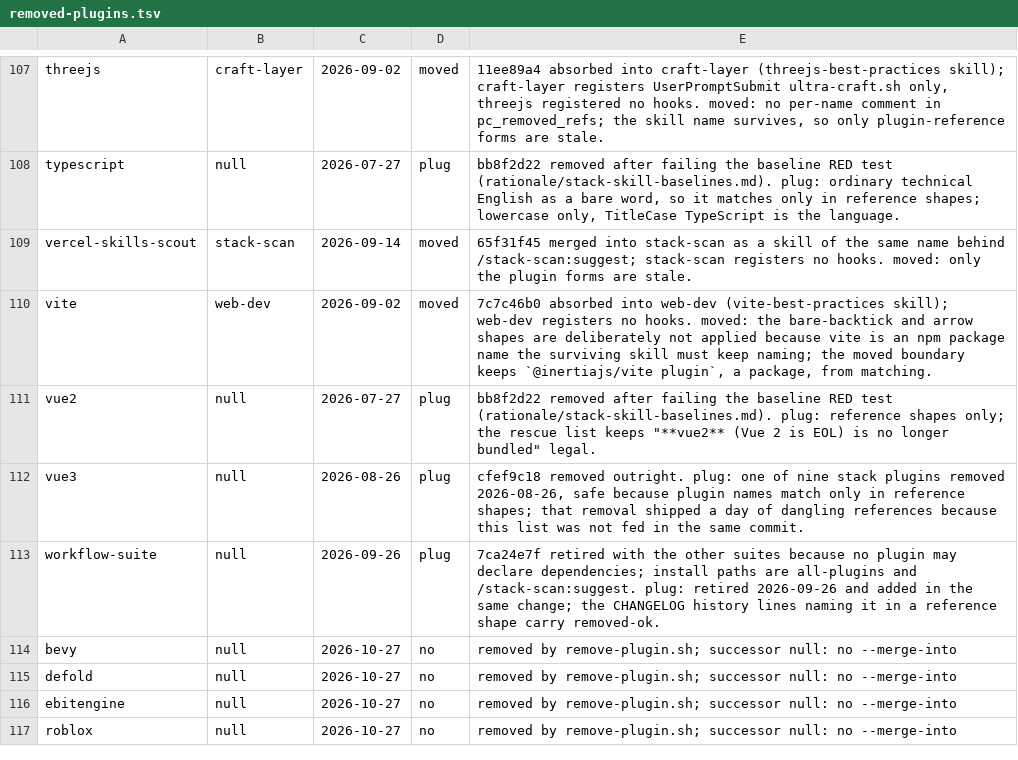
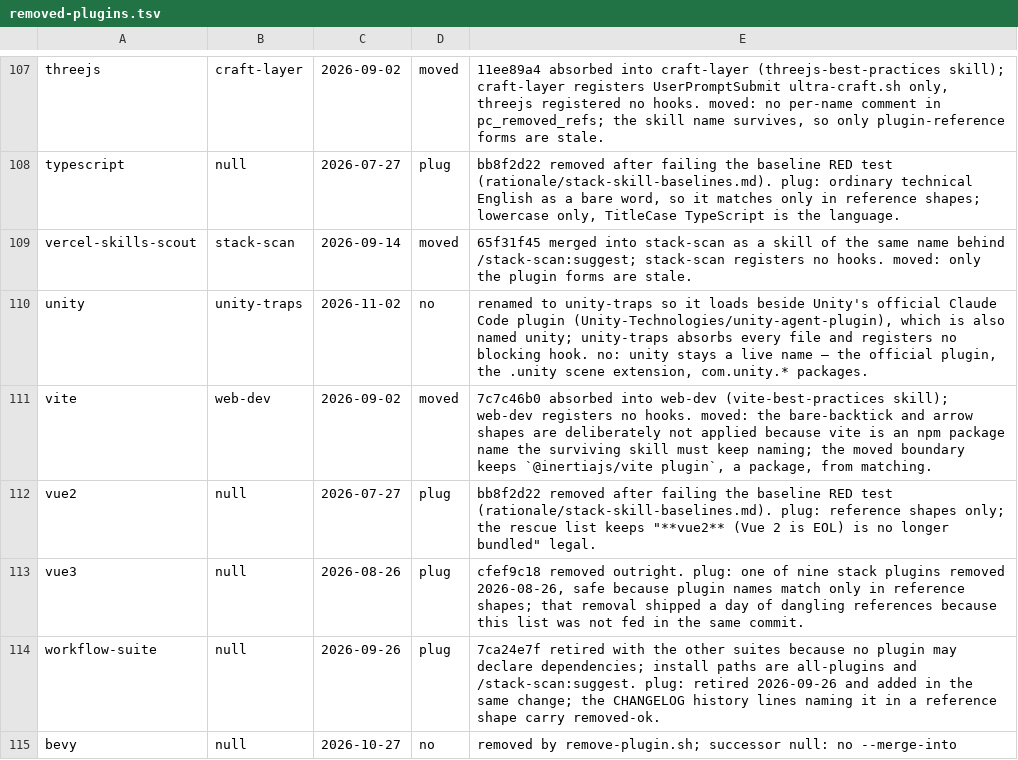
Before and after one commit to galaykos/cc-marketplace, a TSV file: scripts/removed-plugins.tsv, drawn as a sheet; only a part is shown, gaps mark what is left out; the shorter side is filled out with more unchanged rows.

Commit message:
unity → unity-traps 0.3.0: load beside Unity's official plugin
Unity's plugin is also named `unity`; renames maps the old name, removed-plugins.tsv records it.
README recommends the official plugin alongside: traps + .meta checker here, breadth + Unity CLI there.
stack-scan, skill-router, all-plugins, gamedev, pixel-art name the new plugin. Marketplace 0.127.0.

```diff
--- a/scripts/removed-plugins.tsv
+++ b/scripts/removed-plugins.tsv
@@ -109,2 +109,3 @@ typescript	null	2026-07-27	plug	bb8f2d22 removed after failing the baseline RED
 vercel-skills-scout	stack-scan	2026-09-14	moved	65f31f45 merged into stack-scan as a skill of the same name behind /stack-scan:suggest; stack-scan registers no hooks. moved: only the plugin forms are stale.
+unity	unity-traps	2026-11-02	no	renamed to unity-traps so it loads beside Unity's official Claude Code plugin (Unity-Technologies/unity-agent-plugin), which is also named unity; unity-traps absorbs every file and registers no blocking hook. no: unity stays a live name — the official plugin, the .unity scene extension, com.unity.* packages.
 vite	web-dev	2026-09-02	moved	7c7c46b0 absorbed into web-dev (vite-best-practices skill); web-dev registers no hooks. moved: the bare-backtick and arrow shapes are deliberately not applied because vite is an npm package name the surviving skill must keep naming; the moved boundary keeps `@inertiajs/vite plugin`, a package, from matching.
```
Also changed, not shown: plugins/skill-router/rules.tsv, plugins/unity-traps/lane.tsv, 39 other files.
